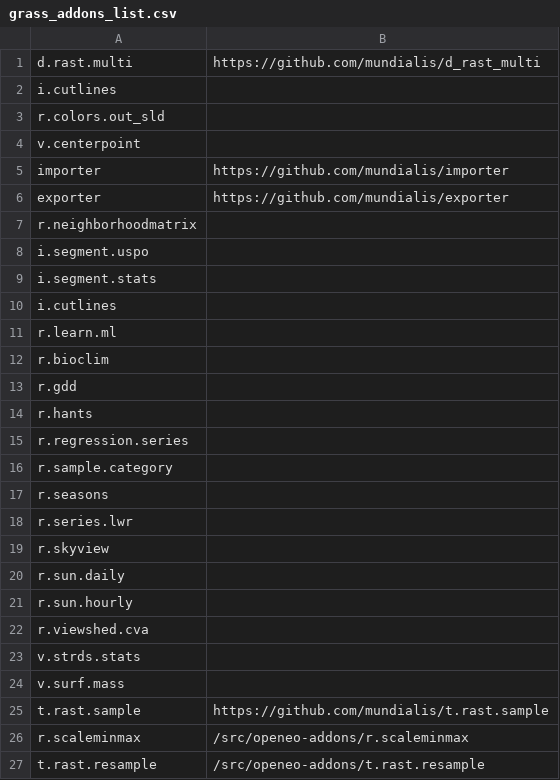
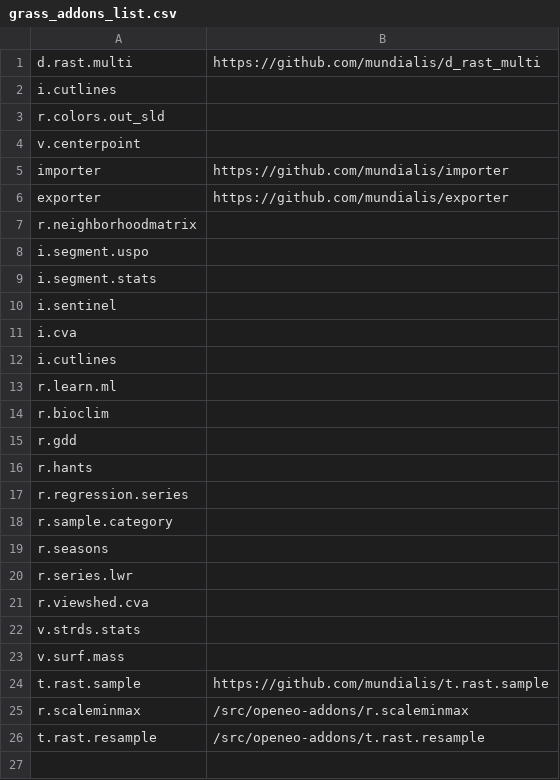
Before and after one commit to actinia-org/actinia-core, a CSV file: docker/actinia-core/grass_addons_list.csv, drawn as a sheet.

```diff
--- a/docker/actinia-core/grass_addons_list.csv
+++ b/docker/actinia-core/grass_addons_list.csv
@@ -9,2 +9,4 @@ i.segment.uspo,
 i.segment.stats,
+i.sentinel,
+i.cva,
 i.cutlines,
@@ -18,5 +20,2 @@ r.seasons,
 r.series.lwr,
-r.skyview,
-r.sun.daily,
-r.sun.hourly,
 r.viewshed.cva,
```
Also changed, not shown: 2 other files.
